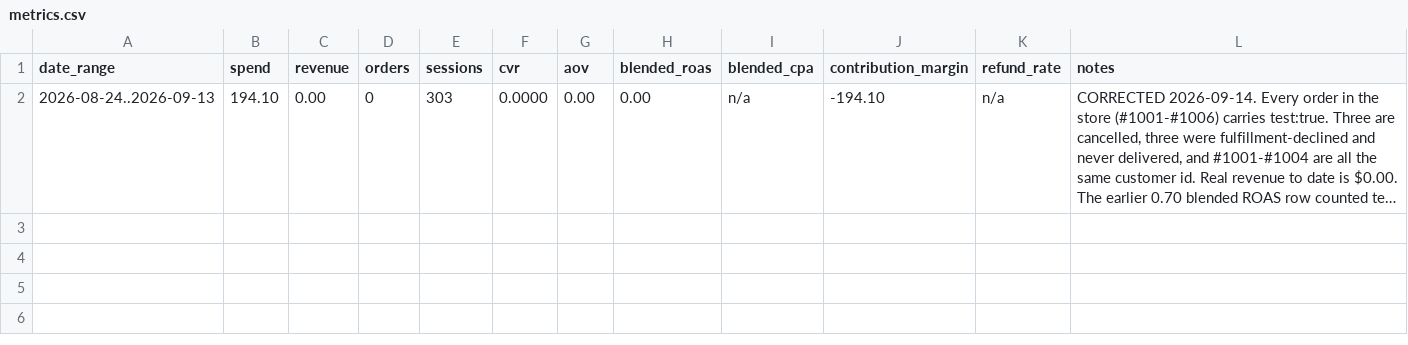
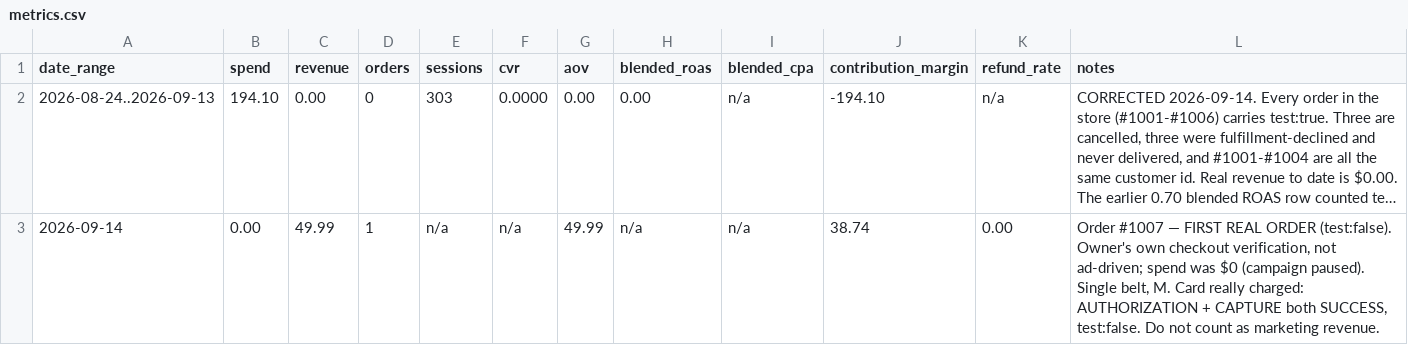
Before and after one commit to bigfootusa12-eng/Claude-, a CSV file: state/metrics.csv, drawn as a sheet; long unchanged cells end in …; the diff names each change by its address in the sheet, - before the commit and + after, or states it on an @@ line.

```diff
--- a/state/metrics.csv
+++ b/state/metrics.csv
+row 3: 2026-09-14 | 0.00 | 49.99 | 1 | n/a | n/a | 49.99 | n/a | n/a | 38.74 | 0.00 | Order #1007 — FIRST REAL ORDER (test:false). Owner's own checkout verification, not ad-driven; spend was $0 (campaign paused). Single belt, M. Card really charged: AUTHORIZATION + CAPTURE both SUCCESS, test:false. Do not count as marketing revenue.
```
Also changed, not shown: 1 other file.
